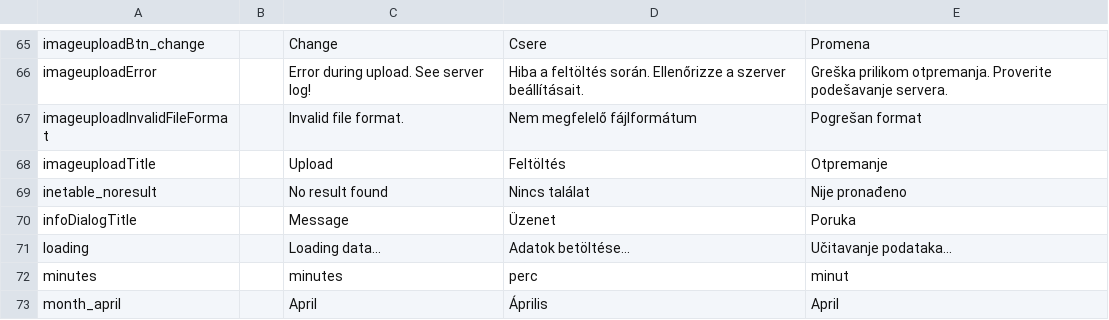
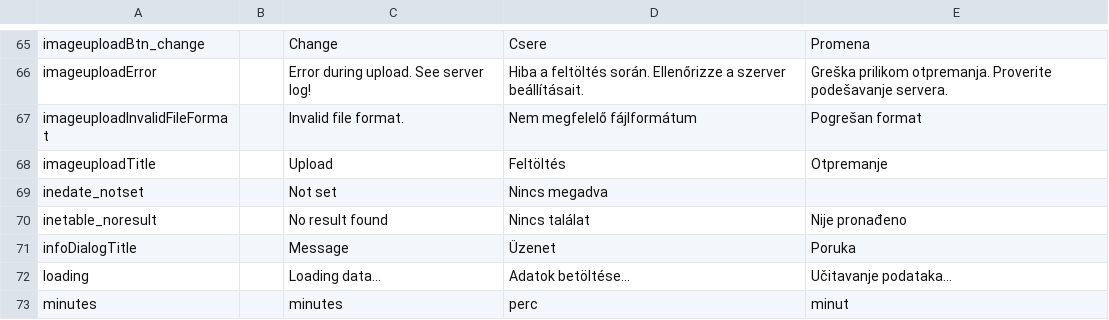
Before and after one commit to inepex/ineform, a CSV file: ineform/src/main/java/com/inepex/ineForm/client/i18n/IneFormI18n.csv, drawn as a sheet; only a part is shown, gaps mark what is left out; the shorter side is filled out with more unchanged rows.

Commit message:
display 'not set' message for empty date
git-svn-id: http://ineform.googlecode.com/svn/trunk@1223 7ef67a20-634e-90e6-9ab5-3f2075439470

```diff
--- a/ineform/src/main/java/com/inepex/ineForm/client/i18n/IneFormI18n.csv
+++ b/ineform/src/main/java/com/inepex/ineForm/client/i18n/IneFormI18n.csv
@@ -68,2 +68,3 @@
 "imageuploadTitle";"";"Upload";"Feltöltés";"Otpremanje"
+"inedate_notset";"";"Not set";"Nincs megadva";""
 "inetable_noresult";"";"No result found";"Nincs találat";"Nije pronađeno"
```
Also changed, not shown: 3 other files.
